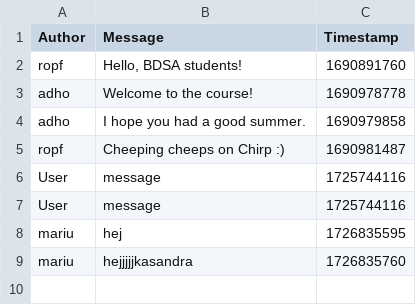
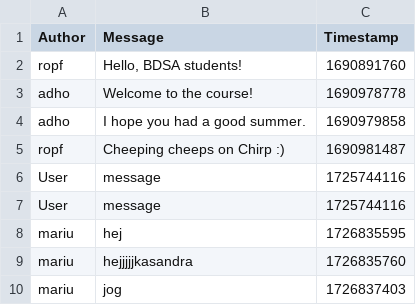
Before and after one commit to ITU-BDSA2024-GROUP15/Chirp, a CSV file: data/chirp_cli_db.csv, drawn as a sheet; the diff names each change by its address in the sheet, - before the commit and + after, or states it on an @@ line.

```diff
--- a/data/chirp_cli_db.csv
+++ b/data/chirp_cli_db.csv
+row 10: mariu | jog | 1726837403
```
Also changed, not shown: 1 other file.
